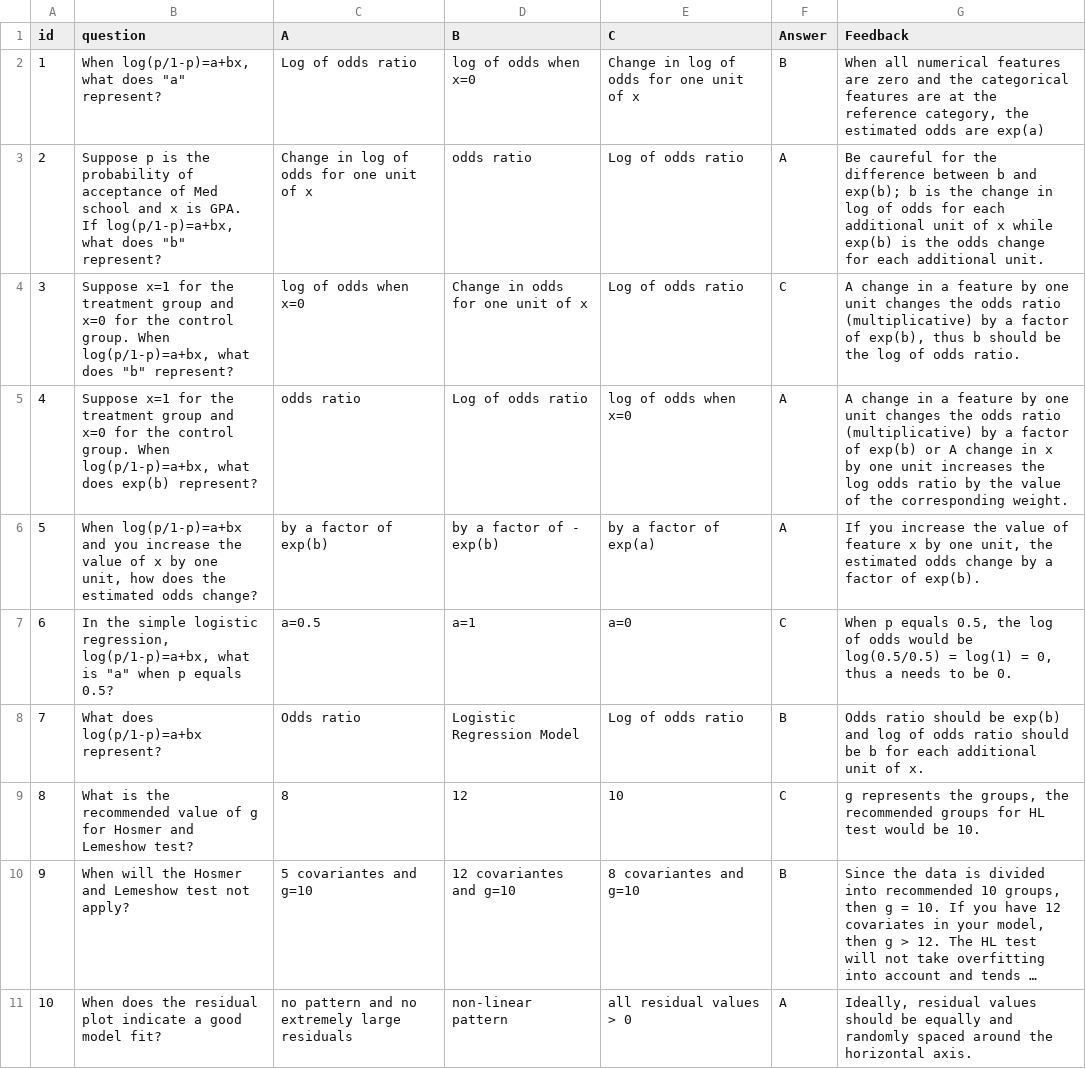
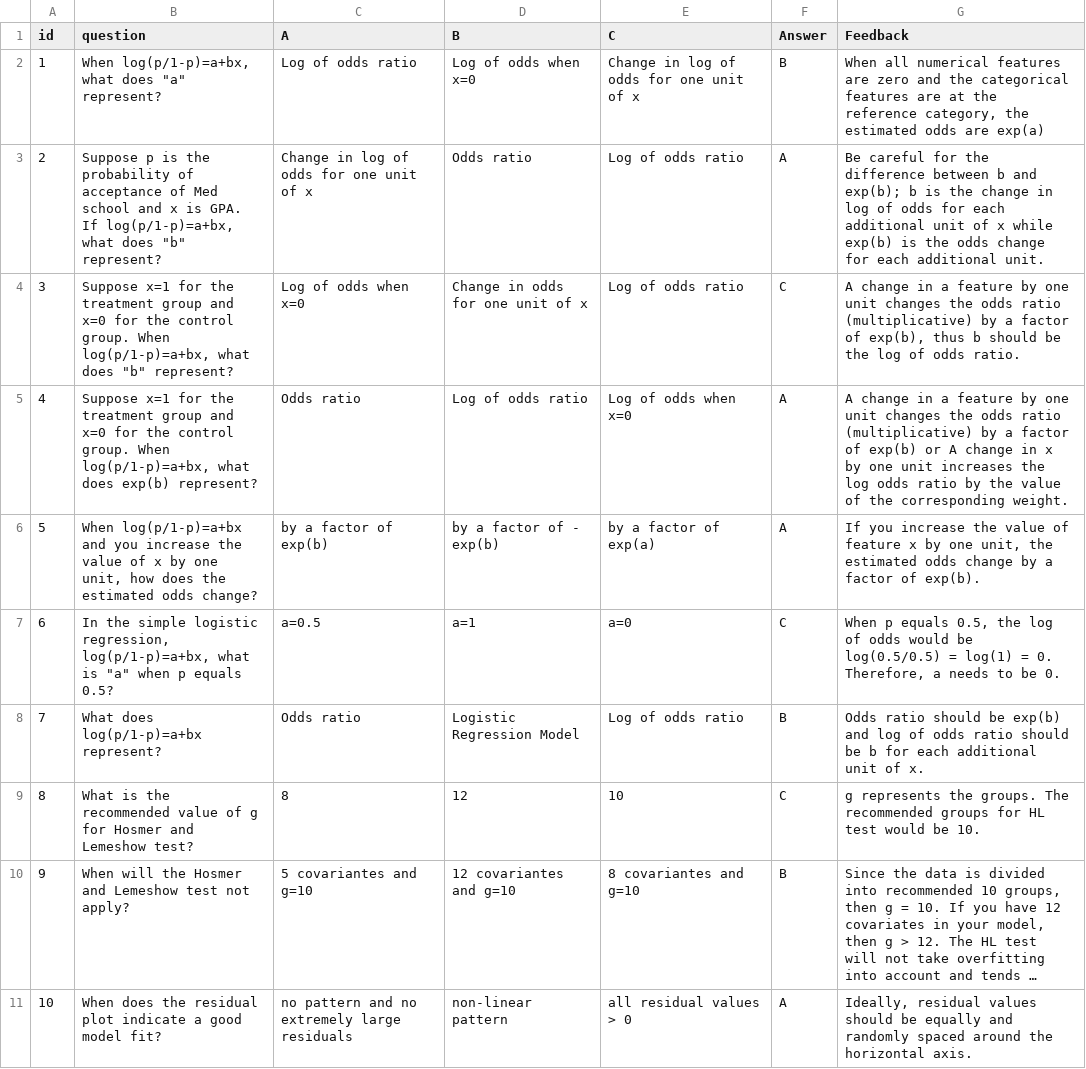
Before and after one commit to EducationShinyAppTeam/Logistic_Regression, a CSV file: questionbank.csv, drawn as a sheet; only a part is shown; long unchanged cells end in …; the diff covers the shown part only; the diff names each change by its address in the sheet, - before the commit and + after, or states it on an @@ line.

```diff
--- a/questionbank.csv
+++ b/questionbank.csv
-D2 (B): log of odds when x=0
+D2 (B): Log of odds when x=0
-D3 (B): odds ratio
+D3 (B): Odds ratio
-G3 (Feedback): Be caureful for the…
+G3 (Feedback): Be careful for the…
-C4 (A): log of odds when x=0
+C4 (A): Log of odds when x=0
-C5 (A): odds ratio
+C5 (A): Odds ratio
-E5 (C): log of odds when x=0
+E5 (C): Log of odds when x=0
-G7 (Feedback): …log(1) = 0, thus a needs…
+G7 (Feedback): …log(1) = 0. Therefore, a needs…
-G9 (Feedback): …represents the groups, the recommended groups…
+G9 (Feedback): …represents the groups. The recommended groups…
```
Also changed, not shown: 3 edited cells elsewhere in this file, 4 other files.
